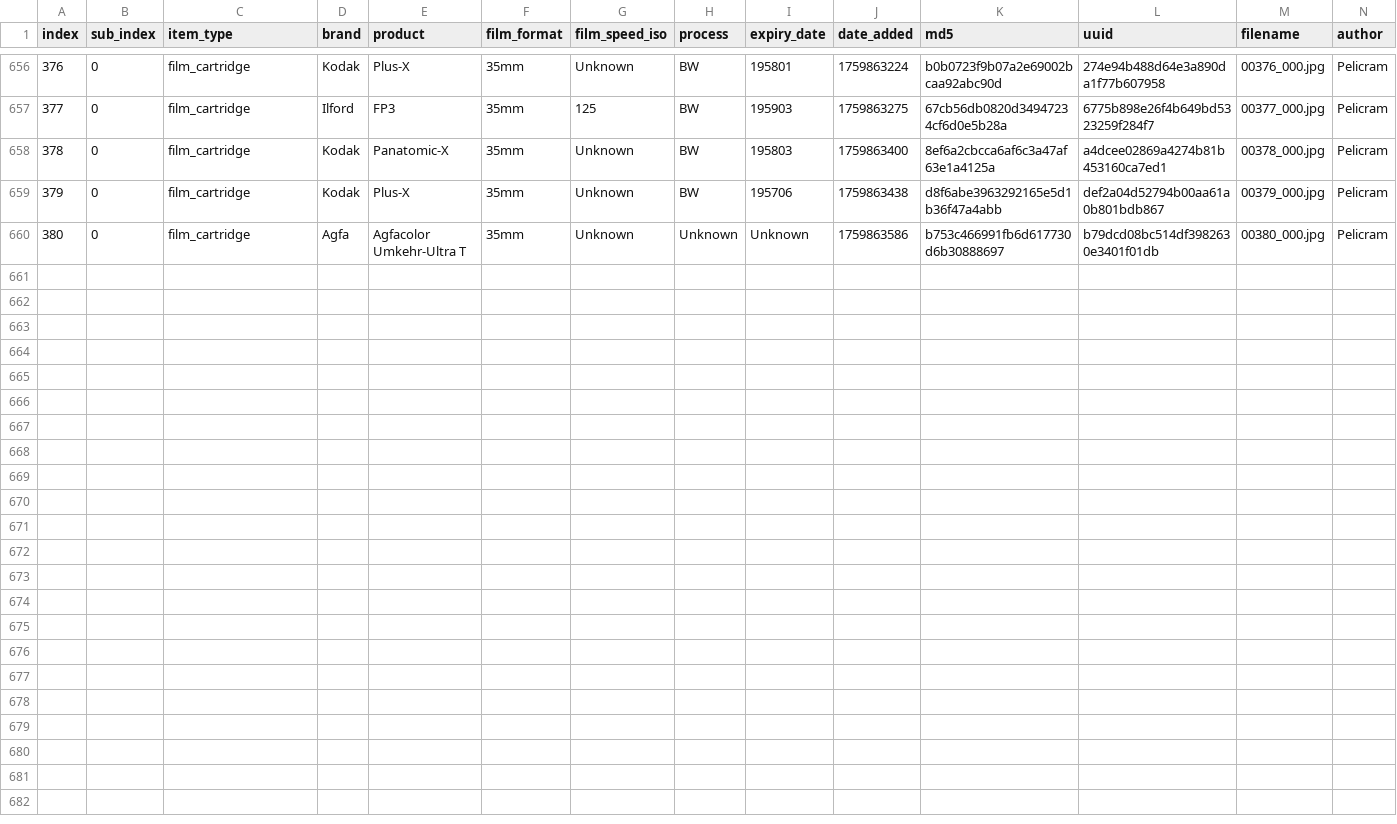
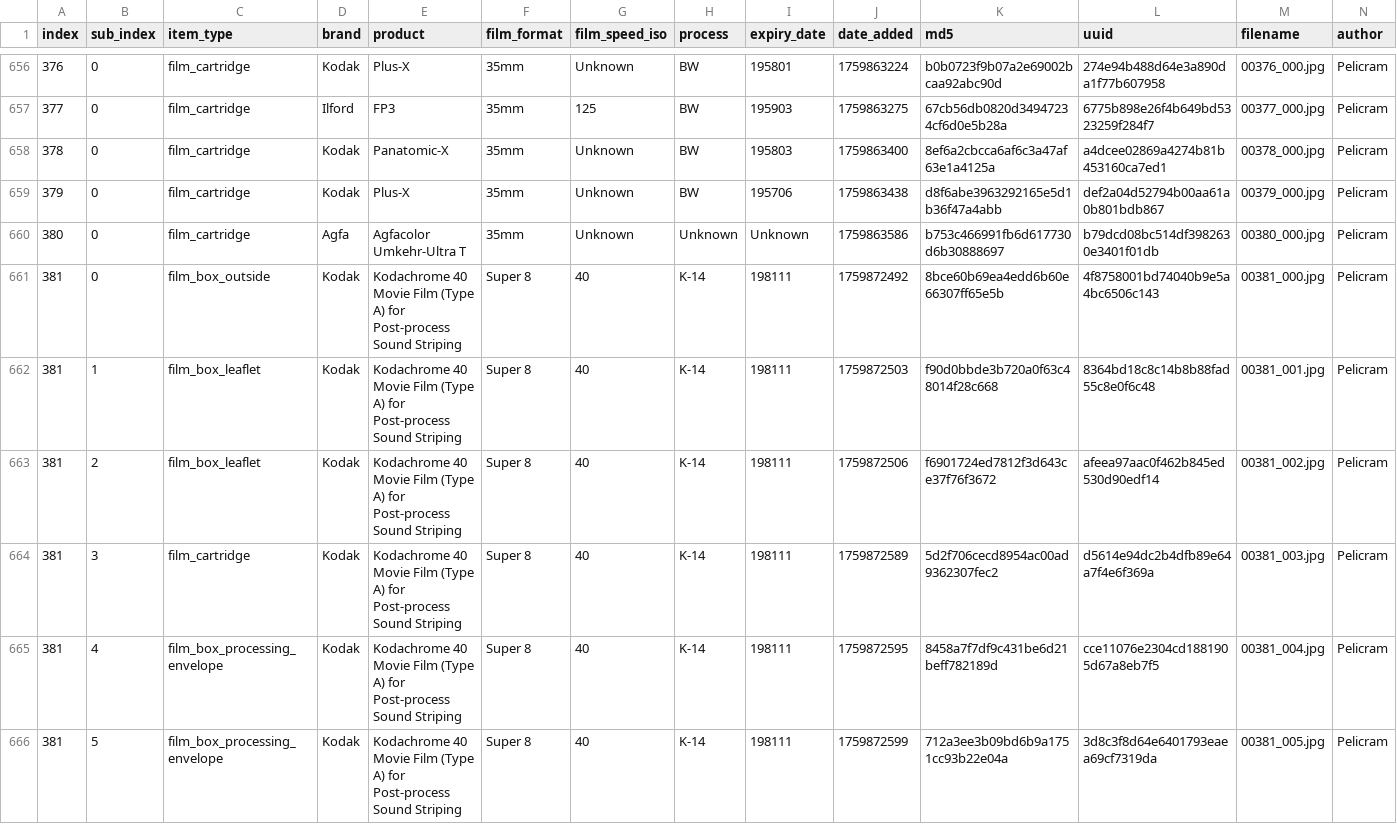
Before and after one commit to dekuNukem/Film-Packaging, a CSV file: film_packaging/database.csv, drawn as a sheet; only a part is shown, gaps mark what is left out; rows hold the shown columns only; the diff names each change by its address in the sheet, - before the commit and + after, or states it on an @@ line.

Commit message:
added scans by Pelicram

```diff
--- a/film_packaging/database.csv
+++ b/film_packaging/database.csv
+row 661: 381 | 0 | film_box_outside | Kodak | Kodachrome 40 Movie Film (Type A) for Post-process Sound Striping | Super 8 | 40 | K-14 | 198111 | 1759872492 | 8bce60b69ea4edd6b60e66307ff65e5b | 4f8758001bd74040b9e5a4bc6506c143 | 00381_000.jpg | Pelicram
+row 662: 381 | 1 | film_box_leaflet | Kodak | Kodachrome 40 Movie Film (Type A) for Post-process Sound Striping | Super 8 | 40 | K-14 | 198111 | 1759872503 | f90d0bbde3b720a0f63c48014f28c668 | 8364bd18c8c14b8b88fad55c8e0f6c48 | 00381_001.jpg | Pelicram
+row 663: 381 | 2 | film_box_leaflet | Kodak | Kodachrome 40 Movie Film (Type A) for Post-process Sound Striping | Super 8 | 40 | K-14 | 198111 | 1759872506 | f6901724ed7812f3d643ce37f76f3672 | afeea97aac0f462b845ed530d90edf14 | 00381_002.jpg | Pelicram
+row 664: 381 | 3 | film_cartridge | Kodak | Kodachrome 40 Movie Film (Type A) for Post-process Sound Striping | Super 8 | 40 | K-14 | 198111 | 1759872589 | 5d2f706cecd8954ac00ad9362307fec2 | d5614e94dc2b4dfb89e64a7f4e6f369a | 00381_003.jpg | Pelicram
+row 665: 381 | 4 | film_box_processing_envelope | Kodak | Kodachrome 40 Movie Film (Type A) for Post-process Sound Striping | Super 8 | 40 | K-14 | 198111 | 1759872595 | 8458a7f7df9c431be6d21beff782189d | cce11076e2304cd1881905d67a8eb7f5 | 00381_004.jpg | Pelicram
+row 666: 381 | 5 | film_box_processing_envelope | Kodak | Kodachrome 40 Movie Film (Type A) for Post-process Sound Striping | Super 8 | 40 | K-14 | 198111 | 1759872599 | 712a3ee3b09bd6b9a1751cc93b22e04a | 3d8c3f8d64e6401793eaea69cf7319da | 00381_005.jpg | Pelicram
```
Also changed, not shown: 19 other files.
